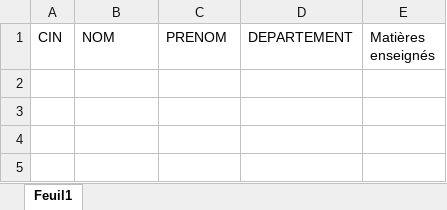
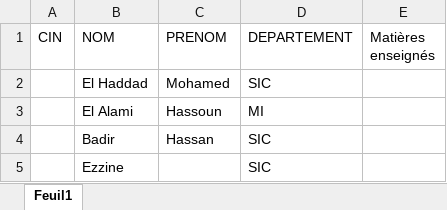
Before and after one commit to Tatani-Herman/Gestion-des-notes-avec-XML, an Excel workbook: resources/GINF3/professeur.xlsx, sheet Feuil1, drawn as a sheet; values as stored, in another font and other column widths than the file's, no borders; the diff names each change by its address in the sheet, - before the commit and + after, or states it on an @@ line.

Commit message:
Update of GINF3 Professeur

```diff
--- a/resources/GINF3/professeur.xlsx (sheet Feuil1)
+++ b/resources/GINF3/professeur.xlsx (sheet Feuil1)
+row 2:  | El Haddad | Mohamed | SIC
+row 3:  | El Alami | Hassoun | MI
+row 4:  | Badir | Hassan | SIC
+row 5:  | Ezzine |  | SIC
```
